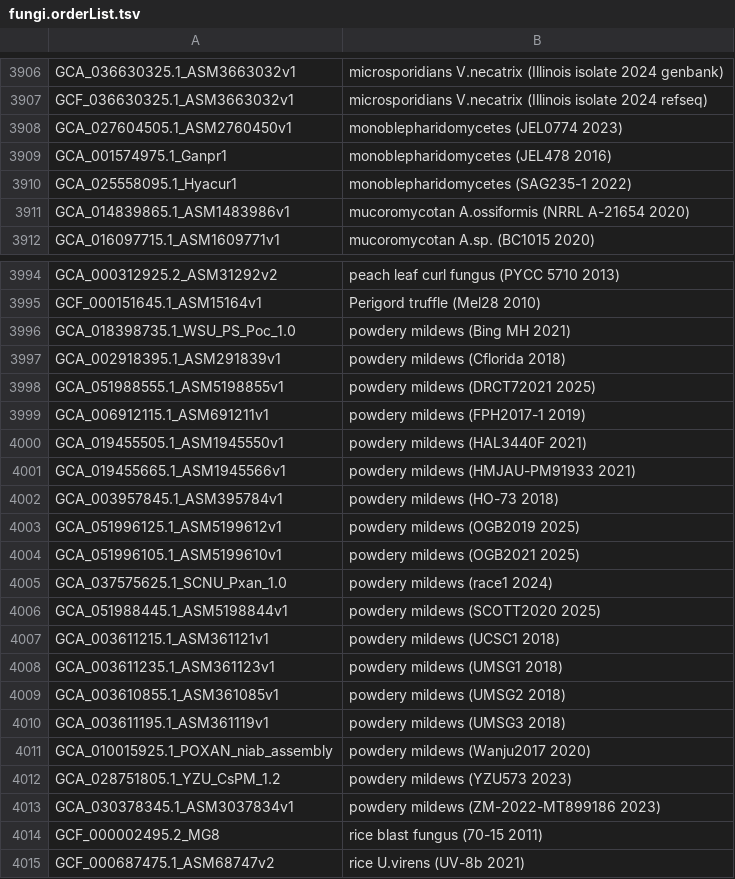
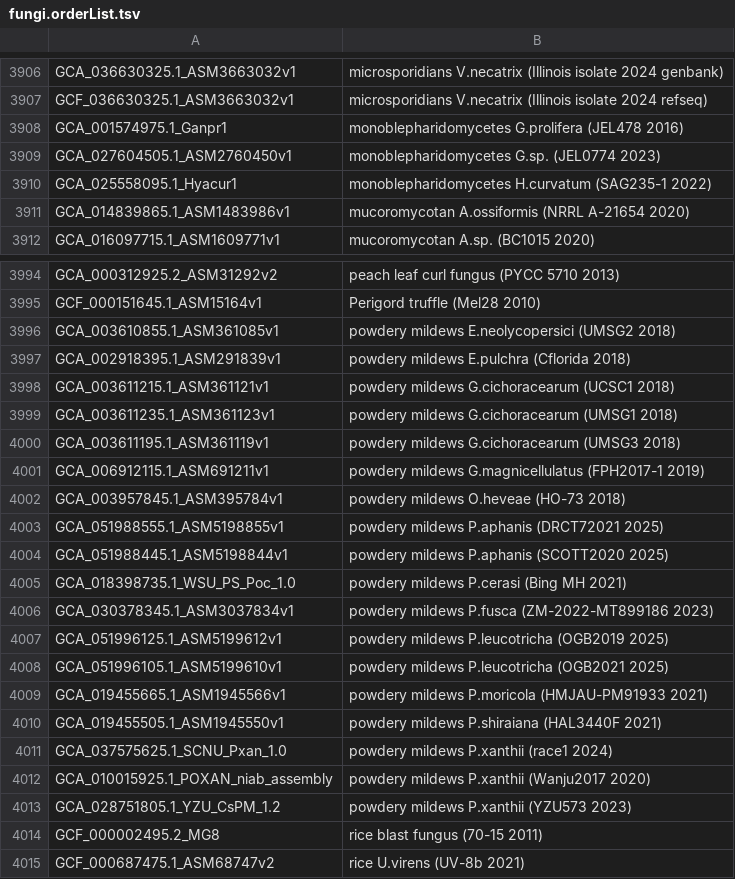
Before and after one commit to ucscGenomeBrowser/kent, a TSV file: src/hg/makeDb/doc/fungiAsmHub/fungi.orderList.tsv, drawn as a sheet; only a part is shown, gaps mark what is left out; the diff covers the shown part only.

Commit message:
improvements in automatic common names refs #34337

```diff
--- a/src/hg/makeDb/doc/fungiAsmHub/fungi.orderList.tsv
+++ b/src/hg/makeDb/doc/fungiAsmHub/fungi.orderList.tsv
@@ -3907,5 +3907,5 @@ GCA_036630325.1_ASM3663032v1	microsporidians V.necatrix (Illinois isolate 2024 g
 GCF_036630325.1_ASM3663032v1	microsporidians V.necatrix (Illinois isolate 2024 refseq)
-GCA_027604505.1_ASM2760450v1	monoblepharidomycetes (JEL0774 2023)
-GCA_001574975.1_Ganpr1	monoblepharidomycetes (JEL478 2016)
-GCA_025558095.1_Hyacur1	monoblepharidomycetes (SAG235-1 2022)
+GCA_001574975.1_Ganpr1	monoblepharidomycetes G.prolifera (JEL478 2016)
+GCA_027604505.1_ASM2760450v1	monoblepharidomycetes G.sp. (JEL0774 2023)
+GCA_025558095.1_Hyacur1	monoblepharidomycetes H.curvatum (SAG235-1 2022)
 GCA_014839865.1_ASM1483986v1	mucoromycotan A.ossiformis (NRRL A-21654 2020)
@@ -3995,20 +3995,20 @@ GCA_000312925.2_ASM31292v2	peach leaf curl fungus (PYCC 5710 2013)
 GCF_000151645.1_ASM15164v1	Perigord truffle (Mel28 2010)
-GCA_018398735.1_WSU_PS_Poc_1.0	powdery mildews (Bing MH 2021)
-GCA_002918395.1_ASM291839v1	powdery mildews (Cflorida 2018)
-GCA_051988555.1_ASM5198855v1	powdery mildews (DRCT72021 2025)
-GCA_006912115.1_ASM691211v1	powdery mildews (FPH2017-1 2019)
-GCA_019455505.1_ASM1945550v1	powdery mildews (HAL3440F 2021)
-GCA_019455665.1_ASM1945566v1	powdery mildews (HMJAU-PM91933 2021)
-GCA_003957845.1_ASM395784v1	powdery mildews (HO-73 2018)
-GCA_051996125.1_ASM5199612v1	powdery mildews (OGB2019 2025)
-GCA_051996105.1_ASM5199610v1	powdery mildews (OGB2021 2025)
-GCA_037575625.1_SCNU_Pxan_1.0	powdery mildews (race1 2024)
-GCA_051988445.1_ASM5198844v1	powdery mildews (SCOTT2020 2025)
-GCA_003611215.1_ASM361121v1	powdery mildews (UCSC1 2018)
-GCA_003611235.1_ASM361123v1	powdery mildews (UMSG1 2018)
-GCA_003610855.1_ASM361085v1	powdery mildews (UMSG2 2018)
-GCA_003611195.1_ASM361119v1	powdery mildews (UMSG3 2018)
-GCA_010015925.1_POXAN_niab_assembly	powdery mildews (Wanju2017 2020)
-GCA_028751805.1_YZU_CsPM_1.2	powdery mildews (YZU573 2023)
-GCA_030378345.1_ASM3037834v1	powdery mildews (ZM-2022-MT899186 2023)
+GCA_003610855.1_ASM361085v1	powdery mildews E.neolycopersici (UMSG2 2018)
+GCA_002918395.1_ASM291839v1	powdery mildews E.pulchra (Cflorida 2018)
+GCA_003611215.1_ASM361121v1	powdery mildews G.cichoracearum (UCSC1 2018)
+GCA_003611235.1_ASM361123v1	powdery mildews G.cichoracearum (UMSG1 2018)
+GCA_003611195.1_ASM361119v1	powdery mildews G.cichoracearum (UMSG3 2018)
+GCA_006912115.1_ASM691211v1	powdery mildews G.magnicellulatus (FPH2017-1 2019)
+GCA_003957845.1_ASM395784v1	powdery mildews O.heveae (HO-73 2018)
+GCA_051988555.1_ASM5198855v1	powdery mildews P.aphanis (DRCT72021 2025)
+GCA_051988445.1_ASM5198844v1	powdery mildews P.aphanis (SCOTT2020 2025)
+GCA_018398735.1_WSU_PS_Poc_1.0	powdery mildews P.cerasi (Bing MH 2021)
+GCA_030378345.1_ASM3037834v1	powdery mildews P.fusca (ZM-2022-MT899186 2023)
+GCA_051996125.1_ASM5199612v1	powdery mildews P.leucotricha (OGB2019 2025)
+GCA_051996105.1_ASM5199610v1	powdery mildews P.leucotricha (OGB2021 2025)
+GCA_019455665.1_ASM1945566v1	powdery mildews P.moricola (HMJAU-PM91933 2021)
+GCA_019455505.1_ASM1945550v1	powdery mildews P.shiraiana (HAL3440F 2021)
+GCA_037575625.1_SCNU_Pxan_1.0	powdery mildews P.xanthii (race1 2024)
+GCA_010015925.1_POXAN_niab_assembly	powdery mildews P.xanthii (Wanju2017 2020)
+GCA_028751805.1_YZU_CsPM_1.2	powdery mildews P.xanthii (YZU573 2023)
 GCF_000002495.2_MG8	rice blast fungus (70-15 2011)
```
Also changed, not shown: 1 added row, 1 removed row and 6 edited cells elsewhere in this file.
